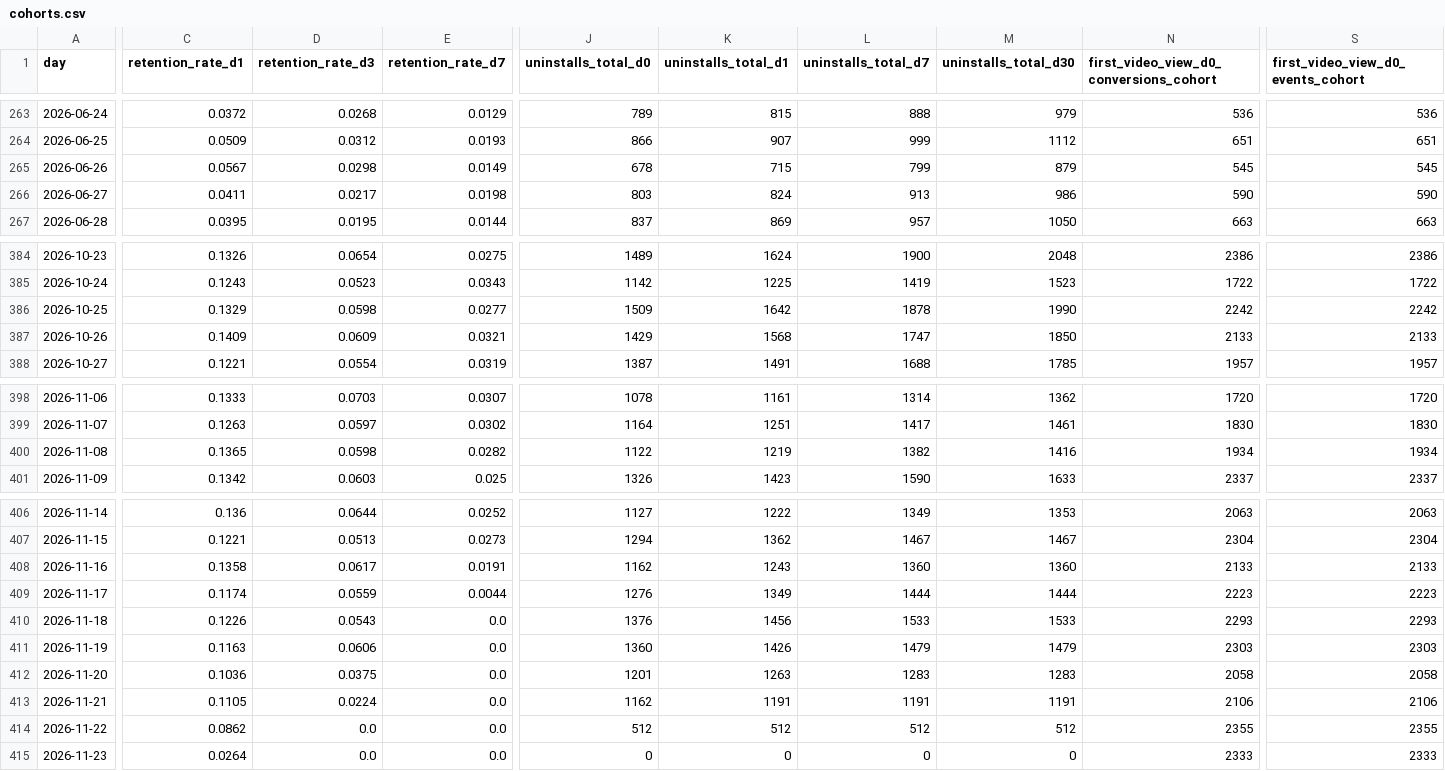
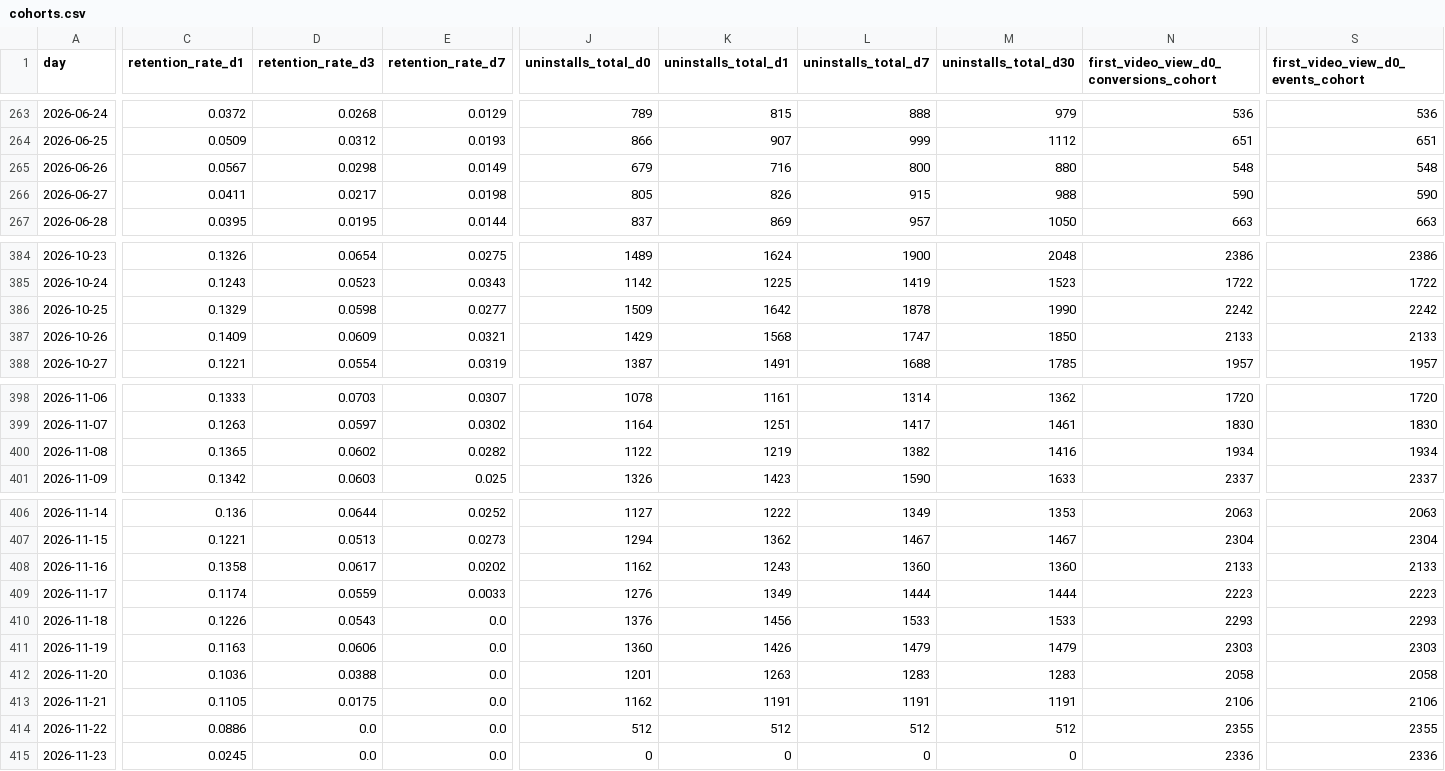
Before and after one commit to kshitijbhatiakaul/tuktuki-master-tracker, a CSV file: data/behaviour/cohorts.csv, drawn as a sheet; only a part is shown, gaps mark what is left out; the diff covers the shown part only; the diff names each change by its address in the sheet, - before the commit and + after, or states it on an @@ line.

```diff
--- a/data/behaviour/cohorts.csv
+++ b/data/behaviour/cohorts.csv
-J265 (uninstalls_total_d0): 678
+J265 (uninstalls_total_d0): 679
-K265 (uninstalls_total_d1): 715
+K265 (uninstalls_total_d1): 716
-L265 (uninstalls_total_d7): 799
+L265 (uninstalls_total_d7): 800
-M265 (uninstalls_total_d30): 879
+M265 (uninstalls_total_d30): 880
-N265: 545
+N265: 548
-S265: 545
+S265: 548
-J266 (uninstalls_total_d0): 803
+J266 (uninstalls_total_d0): 805
-K266 (uninstalls_total_d1): 824
+K266 (uninstalls_total_d1): 826
-L266 (uninstalls_total_d7): 913
+L266 (uninstalls_total_d7): 915
-M266 (uninstalls_total_d30): 986
+M266 (uninstalls_total_d30): 988
-D400 (retention_rate_d3): 0.0598
+D400 (retention_rate_d3): 0.0602
-E408 (retention_rate_d7): 0.0191
+E408 (retention_rate_d7): 0.0202
-E409 (retention_rate_d7): 0.0044
+E409 (retention_rate_d7): 0.0033
-D412 (retention_rate_d3): 0.0375
+D412 (retention_rate_d3): 0.0388
-D413 (retention_rate_d3): 0.0224
+D413 (retention_rate_d3): 0.0175
-C414 (retention_rate_d1): 0.0862
+C414 (retention_rate_d1): 0.0886
-C415 (retention_rate_d1): 0.0264
+C415 (retention_rate_d1): 0.0245
-N415: 2333
+N415: 2336
-S415: 2333
+S415: 2336
```
Also changed, not shown: 10 edited cells elsewhere in this file, data/behaviour/channels.csv, data/behaviour/daily.csv, 29 other files.
